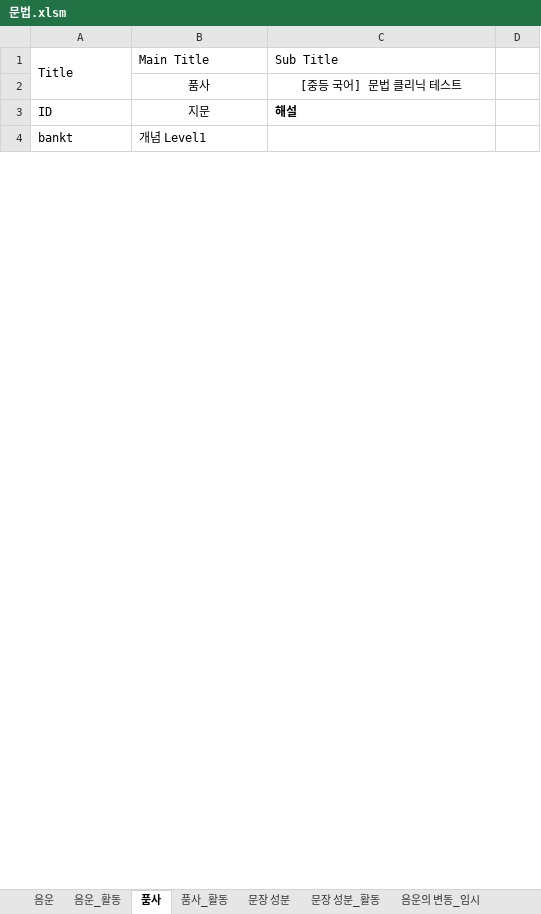
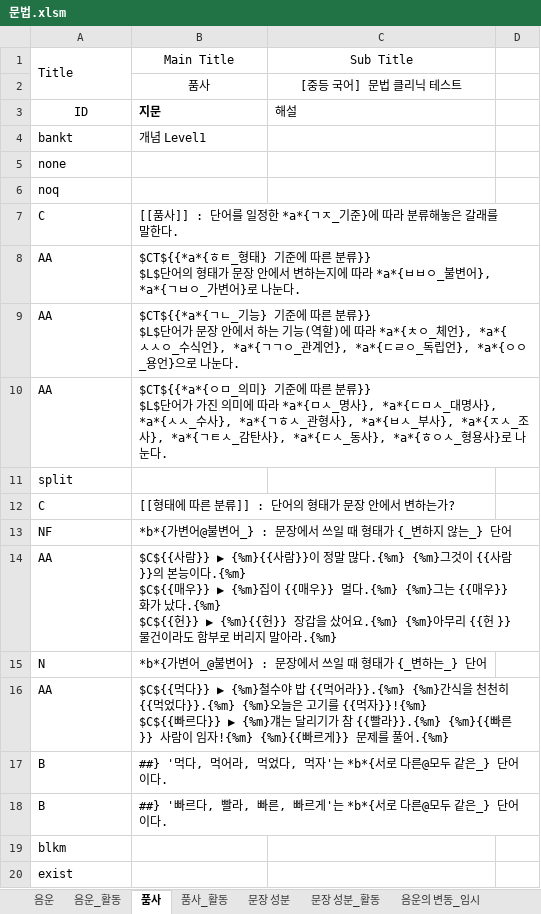
Before and after one commit to HorangKukeo/HorangKukeo, an Excel workbook: bank/문법.xlsm, sheet 품사, drawn as a sheet; only a part is shown; values as stored, in another font and other column widths than the file's, no borders; ↵ is a line break in a cell; the diff covers the shown part only; the diff names each change by its address in the sheet, - before the commit and + after, or states it on an @@ line.

```diff
--- a/bank/문법.xlsm (sheet 품사)
+++ b/bank/문법.xlsm (sheet 품사)
-B1:C1 alignment: left
+B1:C1 alignment: center
-A3 alignment: left
+A3 alignment: center
@@ B3 bold: off → on, alignment: center → left @@
-C3 bold: on
+C3 bold: off
@@ row 5 unhidden: none @@
@@ row 6 unhidden: noq @@
@@ row 7 unhidden: C | [[품사]] : 단어를 일정한 *a*{ㄱㅈ_기준}에 따라 분류해놓은 갈래를 말한다. @@
@@ row 8 unhidden: AA | $CT${{*a*{ㅎㅌ_형태} 기준에 따른 분류}} ↵ $L$단어의 형태가 문장 안에서 변하는지에 따라 *a*{ㅂㅂㅇ_불변어}, *a*{ㄱㅂㅇ_가변어}로 나눈다. @@
@@ row 9 unhidden: AA | $CT${{*a*{ㄱㄴ_기능} 기준에 따른 분류}} ↵ $L$단어가 문장 안에서 하는 기능(역할)에 따라 *a*{ㅊㅇ_체언}, *a*{ㅅㅅㅇ_수식언}, *a*{ㄱㄱㅇ_관계언}, *a*{ㄷㄹㅇ_독립언}, *a*{ㅇㅇ_용언}으로 나눈다. @@
@@ row 10 unhidden: AA | $CT${{*a*{ㅇㅁ_의미} 기준에 따른 분류}} ↵ $L$단어가 가진 의미에 따라 *a*{ㅁㅅ_명사}, *a*{ㄷㅁㅅ_대명사}, *a*{ㅅㅅ_수사}, *a*{ㄱㅎㅅ_관형사}, *a*{ㅂㅅ_부사}, *a*{ㅈㅅ_조사}, *a*{ㄱㅌㅅ_감탄사}, *a*{ㄷㅅ_동사}, *a*{ㅎㅇㅅ_형용사}로 나눈다. @@
@@ row 11 unhidden: split @@
@@ row 12 unhidden: C | [[형태에 따른 분류]] : 단어의 형태가 문장 안에서 변하는가? @@
@@ row 13 unhidden: NF | *b*{가변어@불변어_} : 문장에서 쓰일 때 형태가 {_변하지 않는_} 단어 @@
@@ row 14 unhidden: AA | $C${{사람}} ▶ {%m}{{사람}}이 정말 많다.{%m} {%m}그것이 {{사람}}의 본능이다.{%m} ↵ $C${{매우}} ▶ {%m}집이 {{매우}} 멀다.{%m} {%m}그는 {{매우}} 화가 났다.{%m} ↵ $C${{헌}} ▶ {%m}{{헌}} 장갑을 샀어요.{%m} {%m}아무리 {{헌 }}물건이라도 함부로 버리지 말아라.{%m} @@
@@ row 15 unhidden: N | *b*{가변어_@불변어} : 문장에서 쓰일 때 형태가 {_변하는_} 단어 @@
@@ row 16 unhidden: AA | $C${{먹다}} ▶ {%m}철수야 밥 {{먹어라}}.{%m} {%m}간식을 천천히 {{먹었다}}.{%m} {%m}오늘은 고기를 {{먹자}}!{%m} ↵ $C${{빠르다}} ▶ {%m}걔는 달리기가 참 {{빨라}}.{%m} {%m}{{빠른}} 사람이 임자!{%m} {%m}{{빠르게}} 문제를 풀어.{%m} @@
@@ row 17 unhidden: B | ##} '먹다, 먹어라, 먹었다, 먹자'는 *b*{서로 다른@모두 같은_} 단어이다. @@
@@ row 18 unhidden: B | ##} '빠르다, 빨라, 빠른, 빠르게'는 *b*{서로 다른@모두 같은_} 단어이다. @@
@@ row 19 unhidden: blkm @@
@@ row 20 unhidden: exist @@
```
Also changed, not shown: 2 added rows and 443 hidden or unhidden rows elsewhere in this sheet, sheet 음운, sheet 음운_활동, sheet 문장 성분_활동, sheet 품사_활동, sheet 문장 성분, sheet 형태소_활동, 8 more sheets, hidden cells, bank/고전시가-향가.xlsm, bank/현대소설.xlsm, 9 other files.
